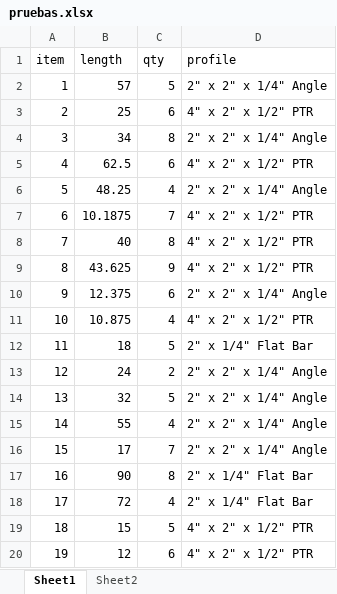
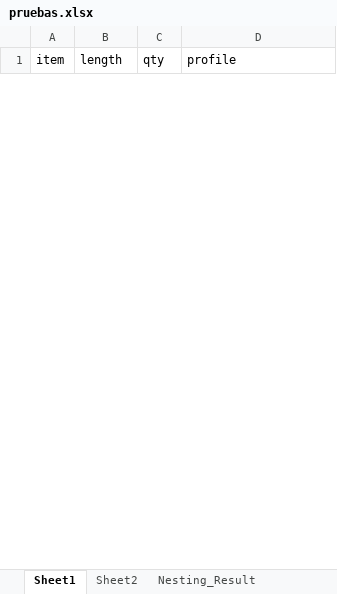
Before and after one commit to Melchor16/profile_nesting, an Excel workbook: pruebas.xlsx, sheet Sheet1, drawn as a sheet; only a part is shown; values as stored, in another font and other column widths than the file's, no borders; removed rows and columns are numbered as before the commit, all else as after; the diff covers the shown part only; the diff names each change by its address in the sheet, - before the commit and + after, or states it on an @@ line.

Commit message:
added features, excel export

```diff
--- a/pruebas.xlsx (sheet Sheet1)
+++ b/pruebas.xlsx (sheet Sheet1)
+sheet tab: Nesting_Result
-row 2: 1 | 57 | 5 | 2" x 2" x 1/4" Angle
-row 3: 2 | 25 | 6 | 4" x 2" x 1/2" PTR
-row 4: 3 | 34 | 8 | 2" x 2" x 1/4" Angle
-row 5: 4 | 62.5 | 6 | 4" x 2" x 1/2" PTR
-row 6: 5 | 48.25 | 4 | 2" x 2" x 1/4" Angle
-row 7: 6 | 10.1875 | 7 | 4" x 2" x 1/2" PTR
-row 8: 7 | 40 | 8 | 4" x 2" x 1/2" PTR
-row 9: 8 | 43.625 | 9 | 4" x 2" x 1/2" PTR
-row 10: 9 | 12.375 | 6 | 2" x 2" x 1/4" Angle
-row 11: 10 | 10.875 | 4 | 4" x 2" x 1/2" PTR
-row 12: 11 | 18 | 5 | 2" x 1/4" Flat Bar
-row 13: 12 | 24 | 2 | 2" x 2" x 1/4" Angle
-row 14: 13 | 32 | 5 | 2" x 2" x 1/4" Angle
-row 15: 14 | 55 | 4 | 2" x 2" x 1/4" Angle
-row 16: 15 | 17 | 7 | 2" x 2" x 1/4" Angle
-row 17: 16 | 90 | 8 | 2" x 1/4" Flat Bar
-row 18: 17 | 72 | 4 | 2" x 1/4" Flat Bar
-row 19: 18 | 15 | 5 | 4" x 2" x 1/2" PTR
-row 20: 19 | 12 | 6 | 4" x 2" x 1/2" PTR
```
Also changed, not shown: 21 added rows and 13 removed rows elsewhere in this sheet, sheet Sheet2, 4 other files.
